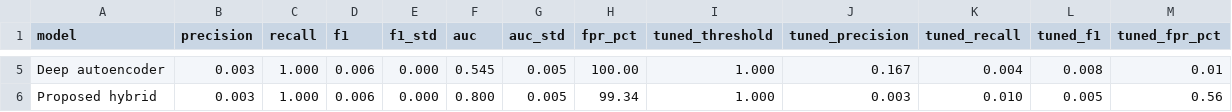
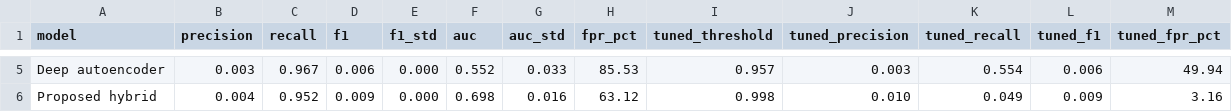
Before and after one commit to harshhh817/sentinel, a CSV file: results/userday/table_v_userday.csv, drawn as a sheet; only a part is shown, gaps mark what is left out; the diff covers the shown part only; the diff names each change by its address in the sheet, - before the commit and + after, or states it on an @@ line.

```diff
--- a/results/userday/table_v_userday.csv
+++ b/results/userday/table_v_userday.csv
-C5 (recall): 1.000
+C5 (recall): 0.967
-F5 (auc): 0.545
+F5 (auc): 0.552
-G5 (auc_std): 0.005
+G5 (auc_std): 0.033
-H5 (fpr_pct): 100.00
+H5 (fpr_pct): 85.53
-I5 (tuned_threshold): 1.000
+I5 (tuned_threshold): 0.957
-J5 (tuned_precision): 0.167
+J5 (tuned_precision): 0.003
-K5 (tuned_recall): 0.004
+K5 (tuned_recall): 0.554
-L5 (tuned_f1): 0.008
+L5 (tuned_f1): 0.006
-M5 (tuned_fpr_pct): 0.01
+M5 (tuned_fpr_pct): 49.94
-B6 (precision): 0.003
+B6 (precision): 0.004
-C6 (recall): 1.000
+C6 (recall): 0.952
-D6 (f1): 0.006
+D6 (f1): 0.009
-F6 (auc): 0.800
+F6 (auc): 0.698
-G6 (auc_std): 0.005
+G6 (auc_std): 0.016
-H6 (fpr_pct): 99.34
+H6 (fpr_pct): 63.12
-I6 (tuned_threshold): 1.000
+I6 (tuned_threshold): 0.998
-J6 (tuned_precision): 0.003
+J6 (tuned_precision): 0.010
-K6 (tuned_recall): 0.010
+K6 (tuned_recall): 0.049
-L6 (tuned_f1): 0.005
+L6 (tuned_f1): 0.009
-M6 (tuned_fpr_pct): 0.56
+M6 (tuned_fpr_pct): 3.16
```
Also changed, not shown: 31 edited cells elsewhere in this file, results/userday/table_v_propagated.csv, 7 other files.
